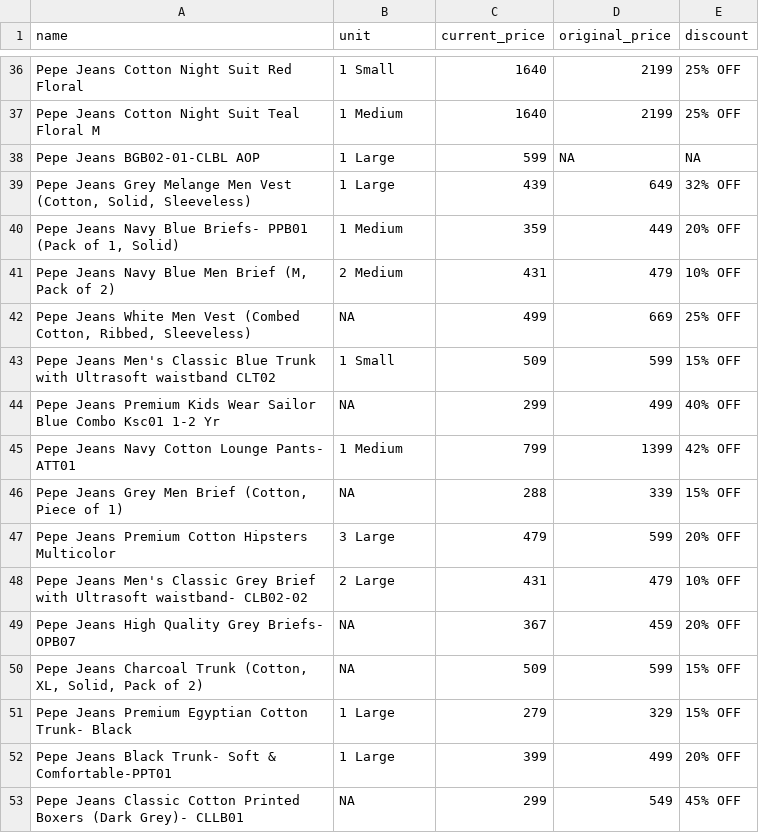
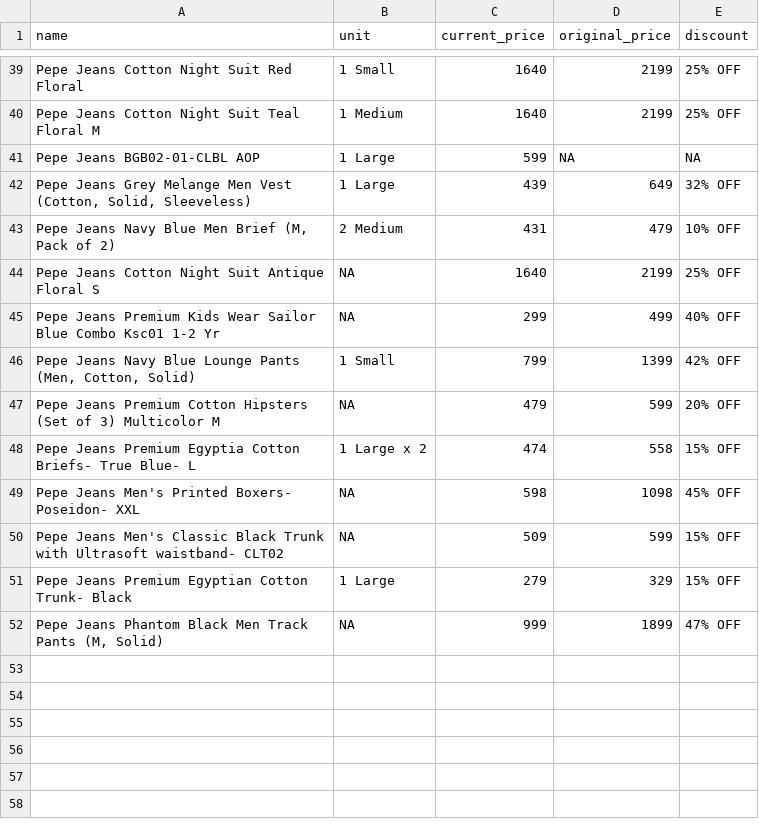
Before and after one commit to Amal-GBL/PricePulse, a CSV file: instamart_data.csv, drawn as a sheet; only a part is shown, gaps mark what is left out; the diff covers the shown part only.

```diff
--- a/instamart_data.csv
+++ b/instamart_data.csv
@@ -39,15 +42,11 @@ Pepe Jeans BGB02-01-CLBL AOP,1 Large,599,NA,NA
 "Pepe Jeans Grey Melange Men Vest (Cotton, Solid, Sleeveless)",1 Large,439,649,32% OFF
-"Pepe Jeans Navy Blue Briefs- PPB01 (Pack of 1, Solid)",1 Medium,359,449,20% OFF
 "Pepe Jeans Navy Blue Men Brief (M, Pack of 2)",2 Medium,431,479,10% OFF
-"Pepe Jeans White Men Vest (Combed Cotton, Ribbed, Sleeveless)",NA,499,669,25% OFF
-Pepe Jeans Men's Classic Blue Trunk with Ultrasoft waistband CLT02,1 Small,509,599,15% OFF
+Pepe Jeans Cotton Night Suit Antique Floral S,NA,1640,2199,25% OFF
 Pepe Jeans Premium Kids Wear Sailor Blue Combo Ksc01 1-2 Yr,NA,299,499,40% OFF
-Pepe Jeans Navy Cotton Lounge Pants- ATT01,1 Medium,799,1399,42% OFF
-"Pepe Jeans Grey Men Brief (Cotton, Piece of 1)",NA,288,339,15% OFF
-Pepe Jeans Premium Cotton Hipsters Multicolor,3 Large,479,599,20% OFF
-Pepe Jeans Men's Classic Grey Brief with Ultrasoft waistband- CLB02-02,2 Large,431,479,10% OFF
-Pepe Jeans High Quality Grey Briefs- OPB07,NA,367,459,20% OFF
-"Pepe Jeans Charcoal Trunk (Cotton, XL, Solid, Pack of 2)",NA,509,599,15% OFF
+"Pepe Jeans Navy Blue Lounge Pants (Men, Cotton, Solid)",1 Small,799,1399,42% OFF
+Pepe Jeans Premium Cotton Hipsters (Set of 3) Multicolor M,NA,479,599,20% OFF
+Pepe Jeans Premium Egyptia Cotton Briefs- True Blue- L,1 Large x 2,474,558,15% OFF
+Pepe Jeans Men's Printed Boxers- Poseidon- XXL,NA,598,1098,45% OFF
+Pepe Jeans Men's Classic Black Trunk with Ultrasoft waistband- CLT02,NA,509,599,15% OFF
 Pepe Jeans Premium Egyptian Cotton Trunk- Black,1 Large,279,329,15% OFF
-Pepe Jeans Black Trunk- Soft & Comfortable-PPT01,1 Large,399,499,20% OFF
-Pepe Jeans Classic Cotton Printed Boxers (Dark Grey)- CLLB01,NA,299,549,45% OFF
+"Pepe Jeans Phantom Black Men Track Pants (M, Solid)",NA,999,1899,47% OFF
```
Also changed, not shown: 6 added rows, 3 removed rows and 4 edited cells elsewhere in this file, 1 other file.
